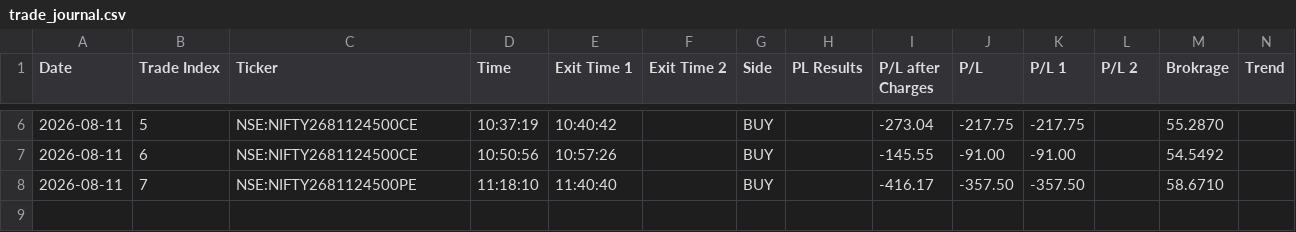
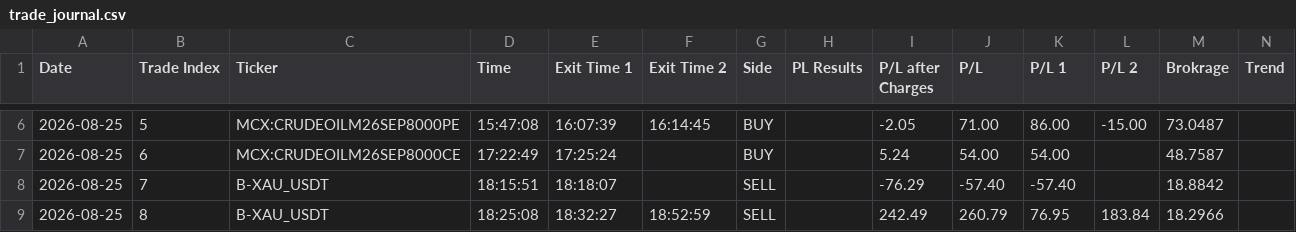
Before and after one commit to ParmpalSinghGill/TradeJournalMoniter, a CSV file: trade_journal.csv, drawn as a sheet; only a part is shown, gaps mark what is left out; rows hold the shown columns only; the diff covers the shown part only; the diff names each change by its address in the sheet, - before the commit and + after, or states it on an @@ line.

```diff
--- a/trade_journal.csv
+++ b/trade_journal.csv
-A6:A8 (Date): 2026-08-11
+A6:A8 (Date): 2026-08-25
-C6 (Ticker): NSE:NIFTY2681124500CE
+C6 (Ticker): MCX:CRUDEOILM26SEP8000PE
-D6 (Time): 10:37:19
+D6 (Time): 15:47:08
-E6 (Exit Time 1): 10:40:42
+E6 (Exit Time 1): 16:07:39
-F6 (Exit Time 2): (empty)
+F6 (Exit Time 2): 16:14:45
-I6 (P/L after Charges): -273.04
+I6 (P/L after Charges): -2.05
-J6 (P/L): -217.75
+J6 (P/L): 71.00
-K6 (P/L 1): -217.75
+K6 (P/L 1): 86.00
-L6 (P/L 2): (empty)
+L6 (P/L 2): -15.00
-M6 (Brokrage): 55.2870
+M6 (Brokrage): 73.0487
-C7 (Ticker): NSE:NIFTY2681124500CE
+C7 (Ticker): MCX:CRUDEOILM26SEP8000CE
-D7 (Time): 10:50:56
+D7 (Time): 17:22:49
-E7 (Exit Time 1): 10:57:26
+E7 (Exit Time 1): 17:25:24
-I7 (P/L after Charges): -145.55
+I7 (P/L after Charges): 5.24
-J7 (P/L): -91.00
+J7 (P/L): 54.00
-K7 (P/L 1): -91.00
+K7 (P/L 1): 54.00
-M7 (Brokrage): 54.5492
+M7 (Brokrage): 48.7587
-C8 (Ticker): NSE:NIFTY2681124500PE
+C8 (Ticker): B-XAU_USDT
-D8 (Time): 11:18:10
+D8 (Time): 18:15:51
-E8 (Exit Time 1): 11:40:40
+E8 (Exit Time 1): 18:18:07
-G8 (Side): BUY
+G8 (Side): SELL
-I8 (P/L after Charges): -416.17
+I8 (P/L after Charges): -76.29
-J8 (P/L): -357.50
+J8 (P/L): -57.40
-K8 (P/L 1): -357.50
+K8 (P/L 1): -57.40
-M8 (Brokrage): 58.6710
+M8 (Brokrage): 18.8842
+row 9: 2026-08-25 | 8 | B-XAU_USDT | 18:25:08 | 18:32:27 | 18:52:59 | SELL |  | 242.49 | 260.79 | 76.95 | 183.84 | 18.2966
```
Also changed, not shown: 34 edited cells elsewhere in this file, 7 other files.
